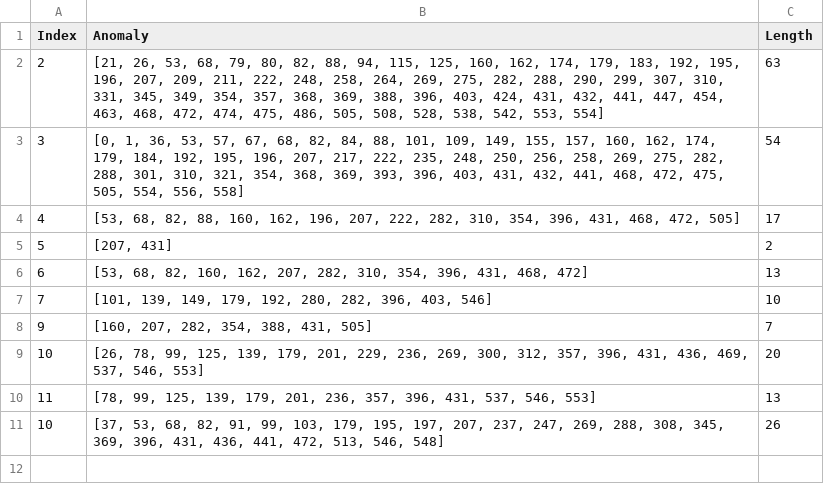
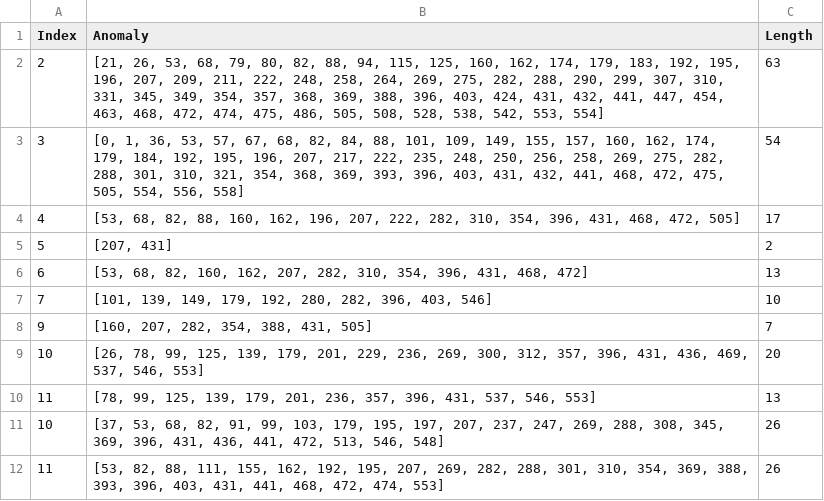
Before and after one commit to yoavlv/PHM_Data_challenge, a CSV file: models/anomaly.csv, drawn as a sheet.

```diff
--- a/models/anomaly.csv
+++ b/models/anomaly.csv
@@ -11 +11,2 @@ Index,Anomaly,Length
 10,"[37, 53, 68, 82, 91, 99, 103, 179, 195, 197, 207, 237, 247, 269, 288, 308, 345, 369, 396, 431, 436, 441, 472, 513, 546, 548]",26
+11,"[53, 82, 88, 111, 155, 162, 192, 195, 207, 269, 282, 288, 301, 310, 354, 369, 388, 393, 396, 403, 431, 441, 468, 472, 474, 553]",26
```
Also changed, not shown: 16 other files.
